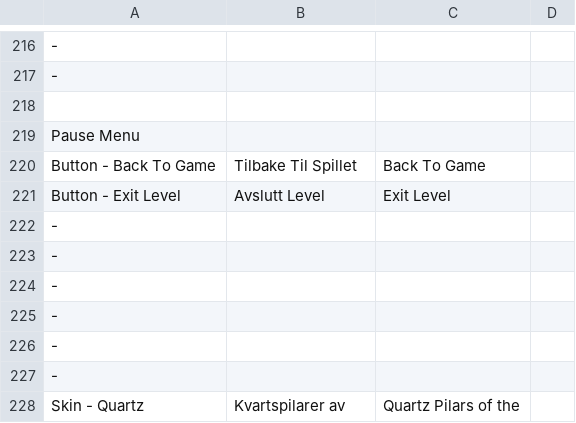
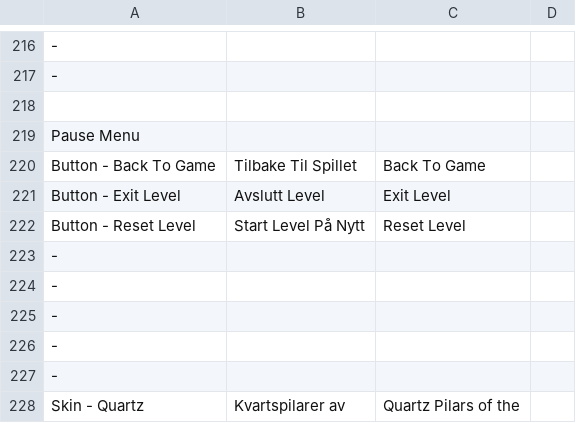
Before and after one commit to Bsktrrl/Steps, a CSV file: Assets/Documents/Text/GameTextDatabase.csv, drawn as a sheet; only a part is shown, gaps mark what is left out; removed rows and columns are numbered as before the commit, all else as after; the diff names each change by its address in the sheet, - before the commit and + after, or states it on an @@ line.

Commit message:
ResetLevel Buttoon in PauseMenu

```diff
--- a/Assets/Documents/Text/GameTextDatabase.csv
+++ b/Assets/Documents/Text/GameTextDatabase.csv
-row 222: -
+row 222: Button - Reset Level | Start Level På Nytt | Reset Level
```
Also changed, not shown: 10 other files.
